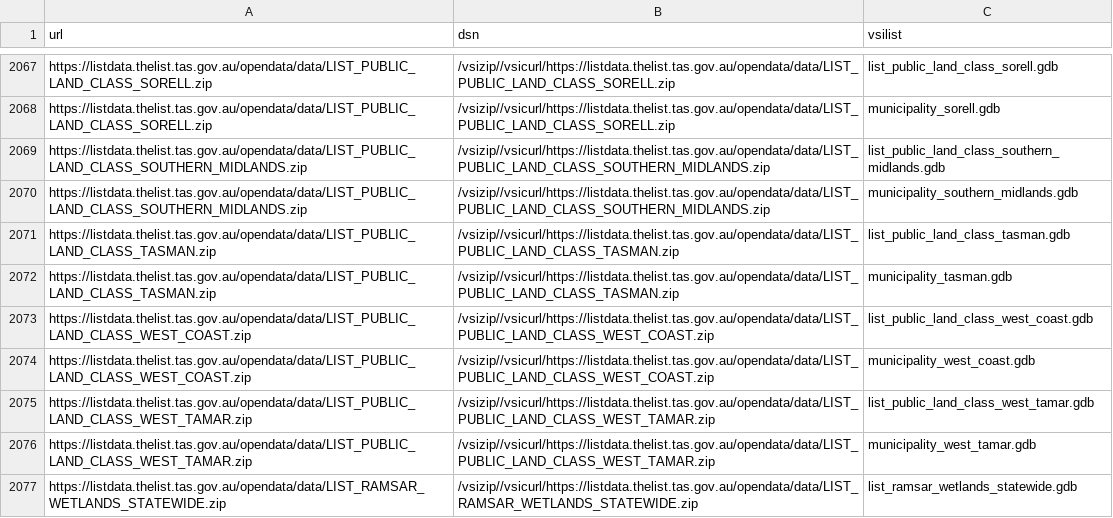
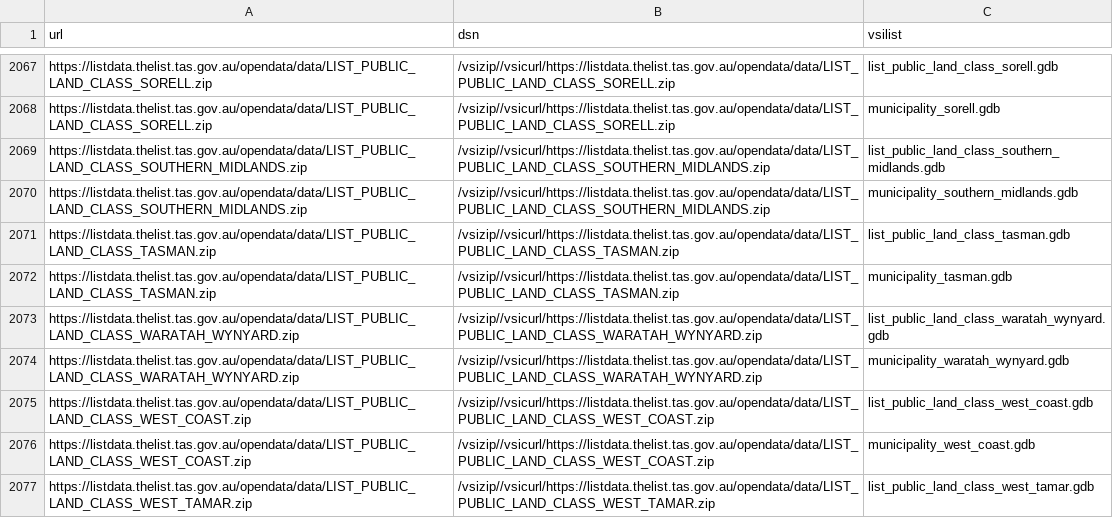
Before and after one commit to mdsumner/listmap.sources, a CSV file: data-raw/listmap-sources-vsi.csv, drawn as a sheet; only a part is shown, gaps mark what is left out; the shorter side is filled out with more unchanged rows; the diff names each change by its address in the sheet, - before the commit and + after, or states it on an @@ line.

Commit message:
refreshing data

```diff
--- a/data-raw/listmap-sources-vsi.csv
+++ b/data-raw/listmap-sources-vsi.csv
+row 2073: https://listdata.thelist.tas.gov.au/opendata/data/LIST_PUBLIC_LAND_CLASS_WARATAH_WYNYARD.zip | /vsizip//vsicurl/https://listdata.thelist.tas.gov.au/opendata/data/LIST_PUBLIC_LAND_CLASS_WARATAH_WYNYARD.zip | list_public_land_class_waratah_wynyard.gdb
+row 2074: https://listdata.thelist.tas.gov.au/opendata/data/LIST_PUBLIC_LAND_CLASS_WARATAH_WYNYARD.zip | /vsizip//vsicurl/https://listdata.thelist.tas.gov.au/opendata/data/LIST_PUBLIC_LAND_CLASS_WARATAH_WYNYARD.zip | municipality_waratah_wynyard.gdb
```
Also changed, not shown: 2 other files.
